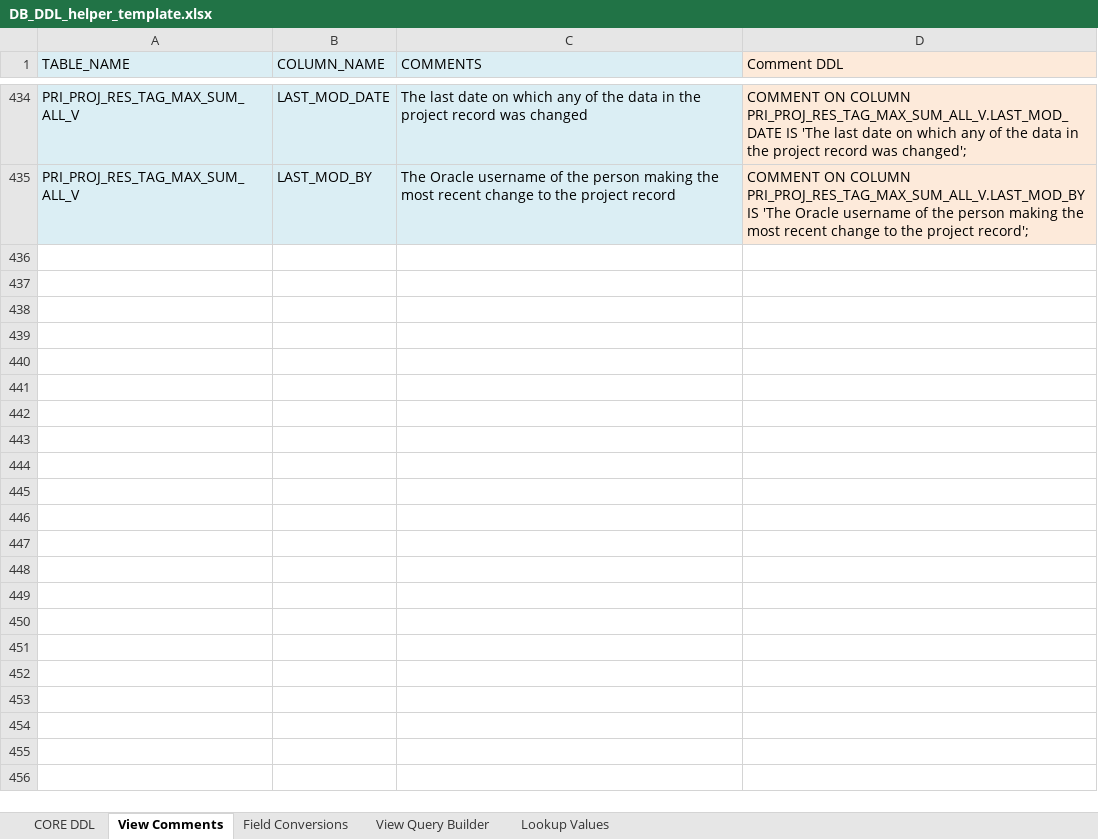
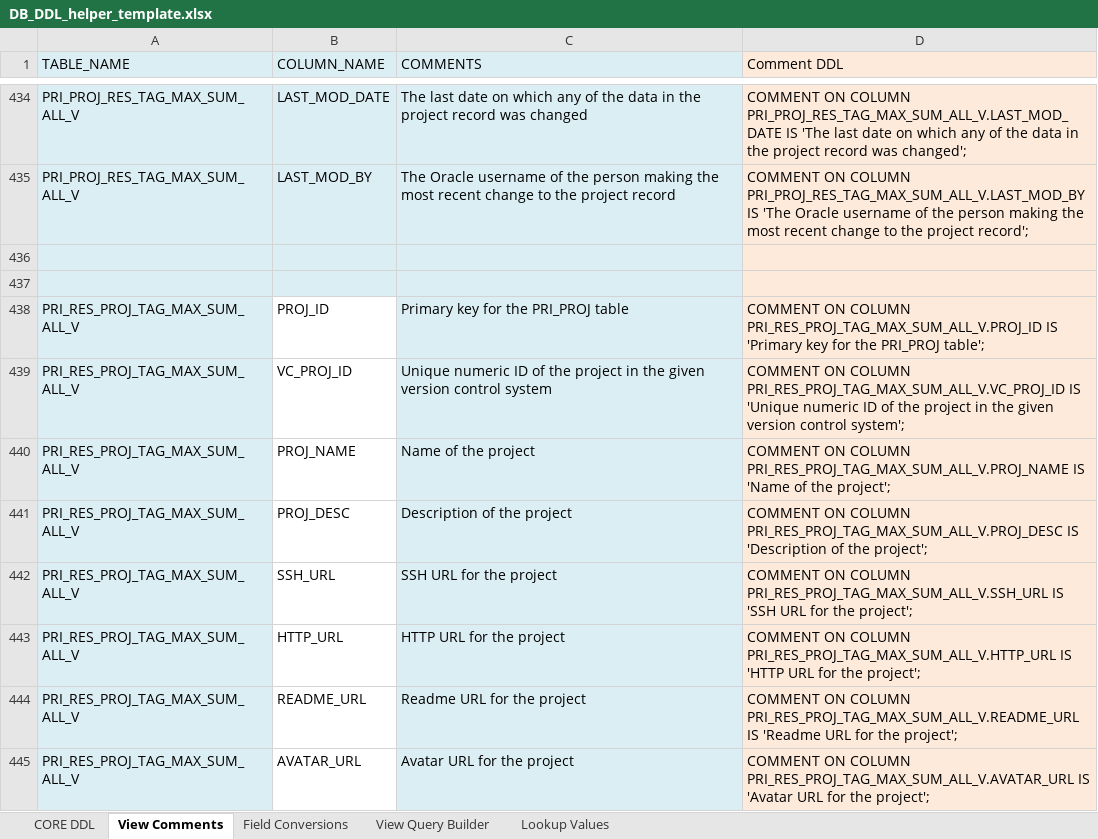
Before and after one commit to noaa-pifsc/PIFSC-Resource-Inventory, an Excel workbook: docs/DB_DDL_helper_template.xlsx, sheet View Comments, drawn as a sheet; only a part is shown, gaps mark what is left out; values as stored, in another font and other column widths than the file's, no borders; the diff covers the shown part only; the diff names each change by its address in the sheet, - before the commit and + after, or states it on an @@ line.

Commit message:
Updated the DB to include additional fields in the reporting views

```diff
--- a/docs/DB_DDL_helper_template.xlsx (sheet View Comments)
+++ b/docs/DB_DDL_helper_template.xlsx (sheet View Comments)
+row 436: (empty)
+row 437: (empty)
+row 438: PRI_RES_PROJ_TAG_MAX_SUM_ALL_V | PROJ_ID | Primary key for the PRI_PROJ table | COMMENT ON COLUMN PRI_RES_PROJ_TAG_MAX_SUM_ALL_V.PROJ_ID IS 'Primary key for the PRI_PROJ table';
+row 439: PRI_RES_PROJ_TAG_MAX_SUM_ALL_V | VC_PROJ_ID | Unique numeric ID of the project in the given version control system | COMMENT ON COLUMN PRI_RES_PROJ_TAG_MAX_SUM_ALL_V.VC_PROJ_ID IS 'Unique numeric ID of the project in the given version control system';
+row 440: PRI_RES_PROJ_TAG_MAX_SUM_ALL_V | PROJ_NAME | Name of the project | COMMENT ON COLUMN PRI_RES_PROJ_TAG_MAX_SUM_ALL_V.PROJ_NAME IS 'Name of the project';
+row 441: PRI_RES_PROJ_TAG_MAX_SUM_ALL_V | PROJ_DESC | Description of the project | COMMENT ON COLUMN PRI_RES_PROJ_TAG_MAX_SUM_ALL_V.PROJ_DESC IS 'Description of the project';
+row 442: PRI_RES_PROJ_TAG_MAX_SUM_ALL_V | SSH_URL | SSH URL for the project | COMMENT ON COLUMN PRI_RES_PROJ_TAG_MAX_SUM_ALL_V.SSH_URL IS 'SSH URL for the project';
+row 443: PRI_RES_PROJ_TAG_MAX_SUM_ALL_V | HTTP_URL | HTTP URL for the project | COMMENT ON COLUMN PRI_RES_PROJ_TAG_MAX_SUM_ALL_V.HTTP_URL IS 'HTTP URL for the project';
+row 444: PRI_RES_PROJ_TAG_MAX_SUM_ALL_V | README_URL | Readme URL for the project | COMMENT ON COLUMN PRI_RES_PROJ_TAG_MAX_SUM_ALL_V.README_URL IS 'Readme URL for the project';
+row 445: PRI_RES_PROJ_TAG_MAX_SUM_ALL_V | AVATAR_URL | Avatar URL for the project | COMMENT ON COLUMN PRI_RES_PROJ_TAG_MAX_SUM_ALL_V.AVATAR_URL IS 'Avatar URL for the project';
```
Also changed, not shown: 48 added rows elsewhere in this sheet, sheet View Query Builder, 1 other file.
